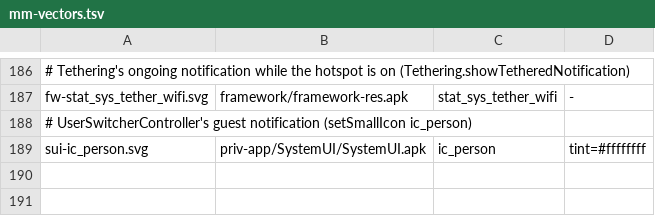
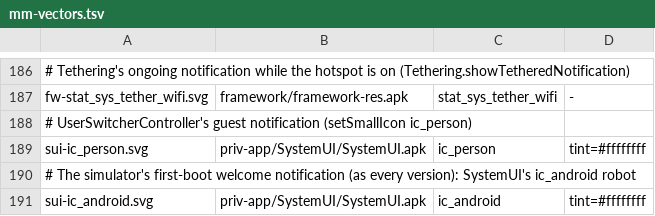
Before and after one commit to szabolevi98/android-time-machine, a TSV file: docs/data/mm-vectors.tsv, drawn as a sheet; only a part is shown, gaps mark what is left out; the diff names each change by its address in the sheet, - before the commit and + after, or states it on an @@ line.

```diff
--- a/docs/data/mm-vectors.tsv
+++ b/docs/data/mm-vectors.tsv
+row 190: # The simulator's first-boot welcome notification (as every version): SystemUI's ic_android robot
+row 191: sui-ic_android.svg | priv-app/SystemUI/SystemUI.apk | ic_android | tint=#ffffffff
```
Also changed, not shown: docs/data/mm-own.tsv, docs/reports/assets/6.0.1.tsv, 10 other files.
